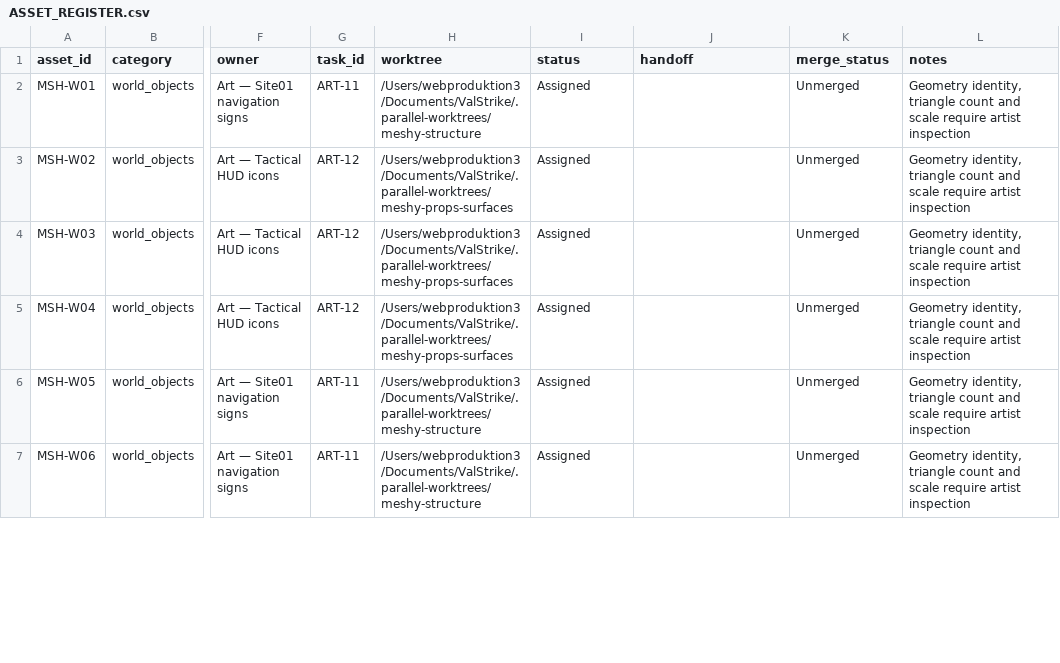
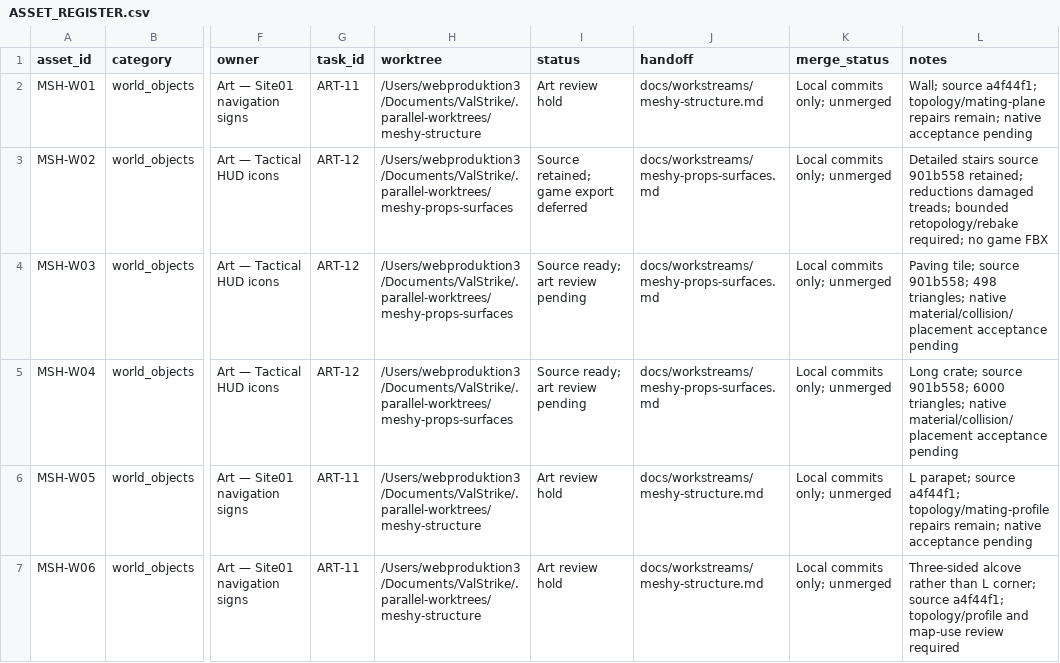
Before and after one commit to vaskodagamo/ValStrike, a CSV file: meshy_ai_assets/ASSET_REGISTER.csv, drawn as a sheet; only a part is shown, gaps mark what is left out; the diff covers the shown part only; the diff names each change by its address in the sheet, - before the commit and + after, or states it on an @@ line.

Commit message:
Reconcile Meshy art handoffs and shared workflow status

```diff
--- a/meshy_ai_assets/ASSET_REGISTER.csv
+++ b/meshy_ai_assets/ASSET_REGISTER.csv
-I2 (status): Assigned
+I2 (status): Art review hold
-J2 (handoff): (empty)
+J2 (handoff): docs/workstreams/meshy-structure.md
-K2:K7 (merge_status): Unmerged
+K2:K7 (merge_status): Local commits only; unmerged
-L2 (notes): Geometry identity, triangle count and scale require artist inspection
+L2 (notes): Wall; source a4f44f1; topology/mating-plane repairs remain; native acceptance pending
-I3 (status): Assigned
+I3 (status): Source retained; game export deferred
-J3:J5 (handoff): (empty)
+J3:J5 (handoff): docs/workstreams/meshy-props-surfaces.md
-L3 (notes): Geometry identity, triangle count and scale require artist inspection
+L3 (notes): Detailed stairs source 901b558 retained; reductions damaged treads; bounded retopology/rebake required; no game FBX
-I4:I5 (status): Assigned
+I4:I5 (status): Source ready; art review pending
-L4 (notes): Geometry identity, triangle count and scale require artist inspection
+L4 (notes): Paving tile; source 901b558; 498 triangles; native material/collision/placement acceptance pending
-L5 (notes): Geometry identity, triangle count and scale require artist inspection
+L5 (notes): Long crate; source 901b558; 6000 triangles; native material/collision/placement acceptance pending
-I6:I7 (status): Assigned
+I6:I7 (status): Art review hold
-J6:J7 (handoff): (empty)
+J6:J7 (handoff): docs/workstreams/meshy-structure.md
-L6 (notes): Geometry identity, triangle count and scale require artist inspection
+L6 (notes): L parapet; source a4f44f1; topology/mating-profile repairs remain; native acceptance pending
-L7 (notes): Geometry identity, triangle count and scale require artist inspection
+L7 (notes): Three-sided alcove rather than L corner; source a4f44f1; topology/profile and map-use review required
```
Also changed, not shown: 19 edited cells elsewhere in this file, 5 other files.
